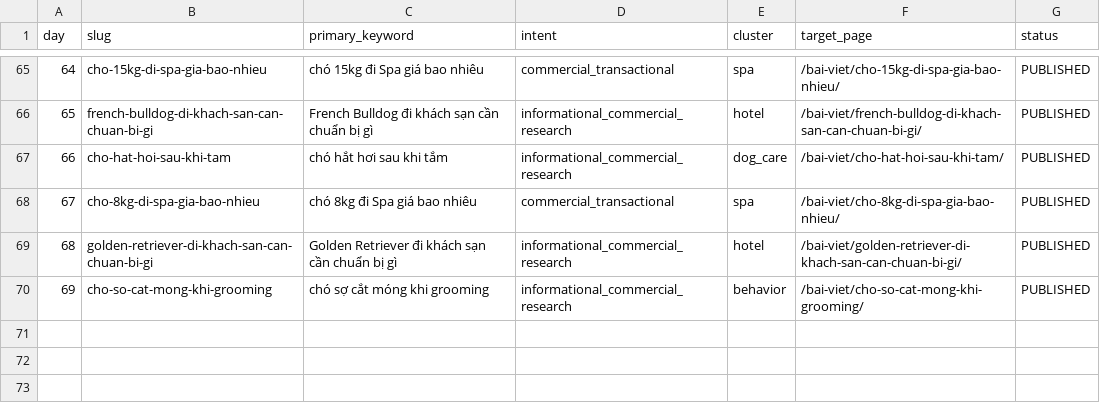
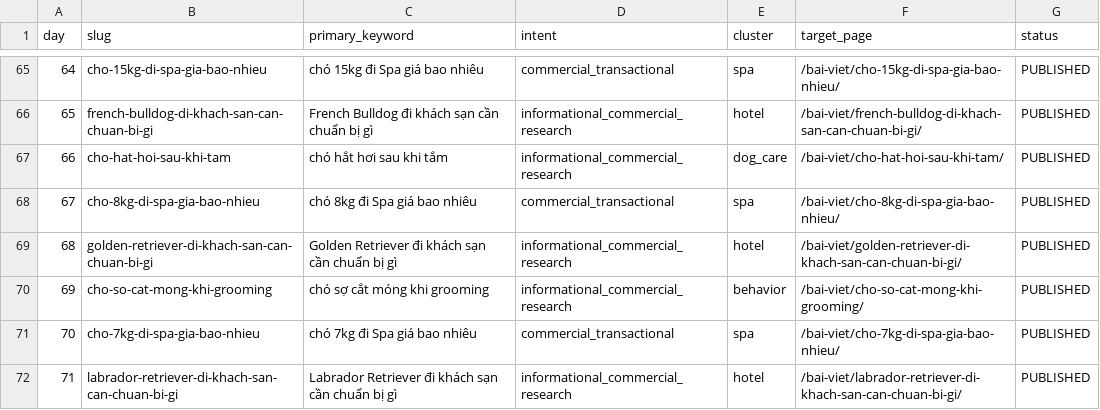
Before and after one commit to capquangfptminhlh/mimi, a CSV file: .website-os/evidence/seo-content-calendar-30d.csv, drawn as a sheet; only a part is shown, gaps mark what is left out; the diff names each change by its address in the sheet, - before the commit and + after, or states it on an @@ line.

Commit message:
seo: sync Sep 14 content calendar

```diff
--- a/.website-os/evidence/seo-content-calendar-30d.csv
+++ b/.website-os/evidence/seo-content-calendar-30d.csv
+row 71: 70 | cho-7kg-di-spa-gia-bao-nhieu | chó 7kg đi Spa giá bao nhiêu | commercial_transactional | spa | /bai-viet/cho-7kg-di-spa-gia-bao-nhieu/ | PUBLISHED
+row 72: 71 | labrador-retriever-di-khach-san-can-chuan-bi-gi | Labrador Retriever đi khách sạn cần chuẩn bị gì | informational_commercial_research | hotel | /bai-viet/labrador-retriever-di-khach-san-can-chuan-bi-gi/ | PUBLISHED
```
